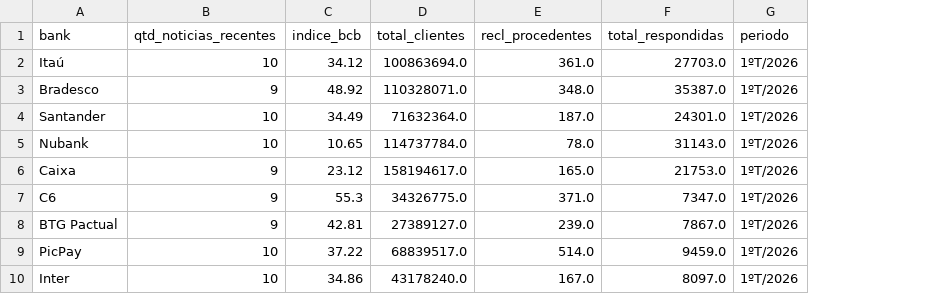
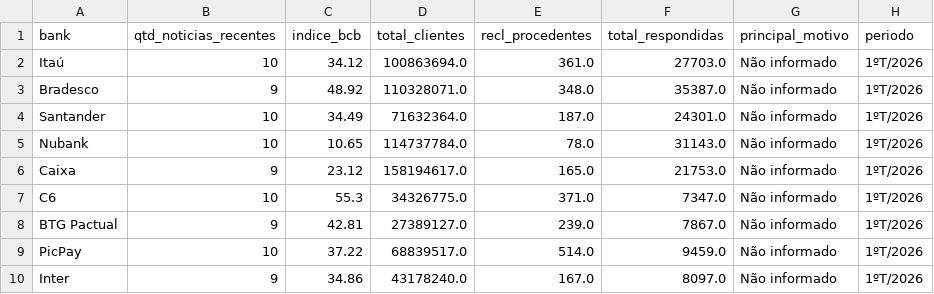
Before and after one commit to alancristians/Voz-do-Cliente-VOC, a CSV file: data/gold/fact_finvoc_summary.csv, drawn as a sheet; the diff names each change by its address in the sheet, - before the commit and + after, or states it on an @@ line.

```diff
--- a/data/gold/fact_finvoc_summary.csv
+++ b/data/gold/fact_finvoc_summary.csv
+column G (principal_motivo), rows 2-10: all Não informado
-B7 (qtd_noticias_recentes): 9
+B7 (qtd_noticias_recentes): 10
-B10 (qtd_noticias_recentes): 10
+B10 (qtd_noticias_recentes): 9
```
Also changed, not shown: 5 other files.
